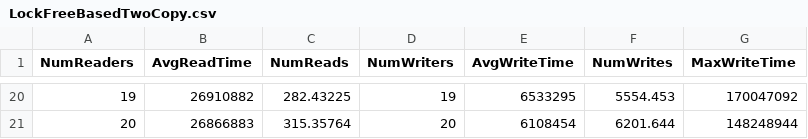
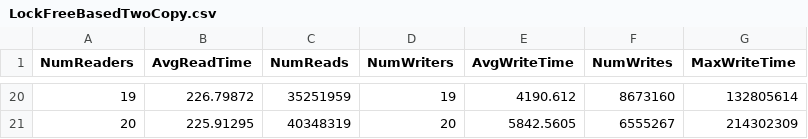
Before and after one commit to briceDonald/two-copy-monitor, a CSV file: LockFreeBasedTwoCopy.csv, drawn as a sheet; only a part is shown, gaps mark what is left out; the diff covers the shown part only.

```diff
--- a/LockFreeBasedTwoCopy.csv
+++ b/LockFreeBasedTwoCopy.csv
@@ -20,2 +20,2 @@ NumReaders, AvgReadTime, NumReads, NumWriters, AvgWriteTime, NumWrites, MaxWrite
-19, 26910882, 282.43225, 19, 6533295, 5554.453, 170047092
-20, 26866883, 315.35764, 20, 6108454, 6201.644, 148248944
+19, 226.79872, 35251959, 19, 4190.612, 8673160, 132805614
+20, 225.91295, 40348319, 20, 5842.5605, 6555267, 214302309
```
Also changed, not shown: 90 edited cells elsewhere in this file, LockBasedTwoCopyMonitor.csv, SemBasedTwoCopyMonitor.csv, 3 other files.
